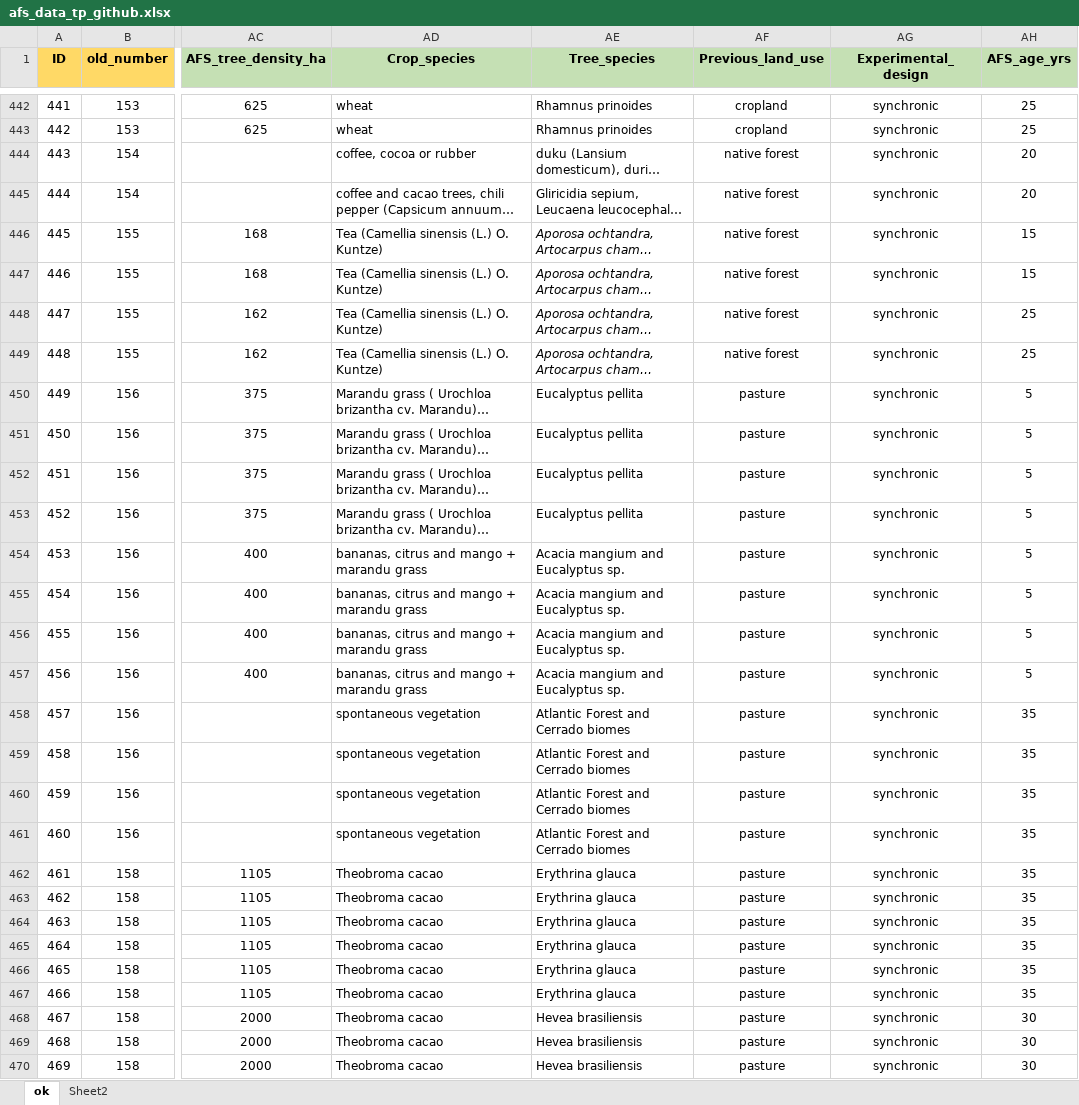
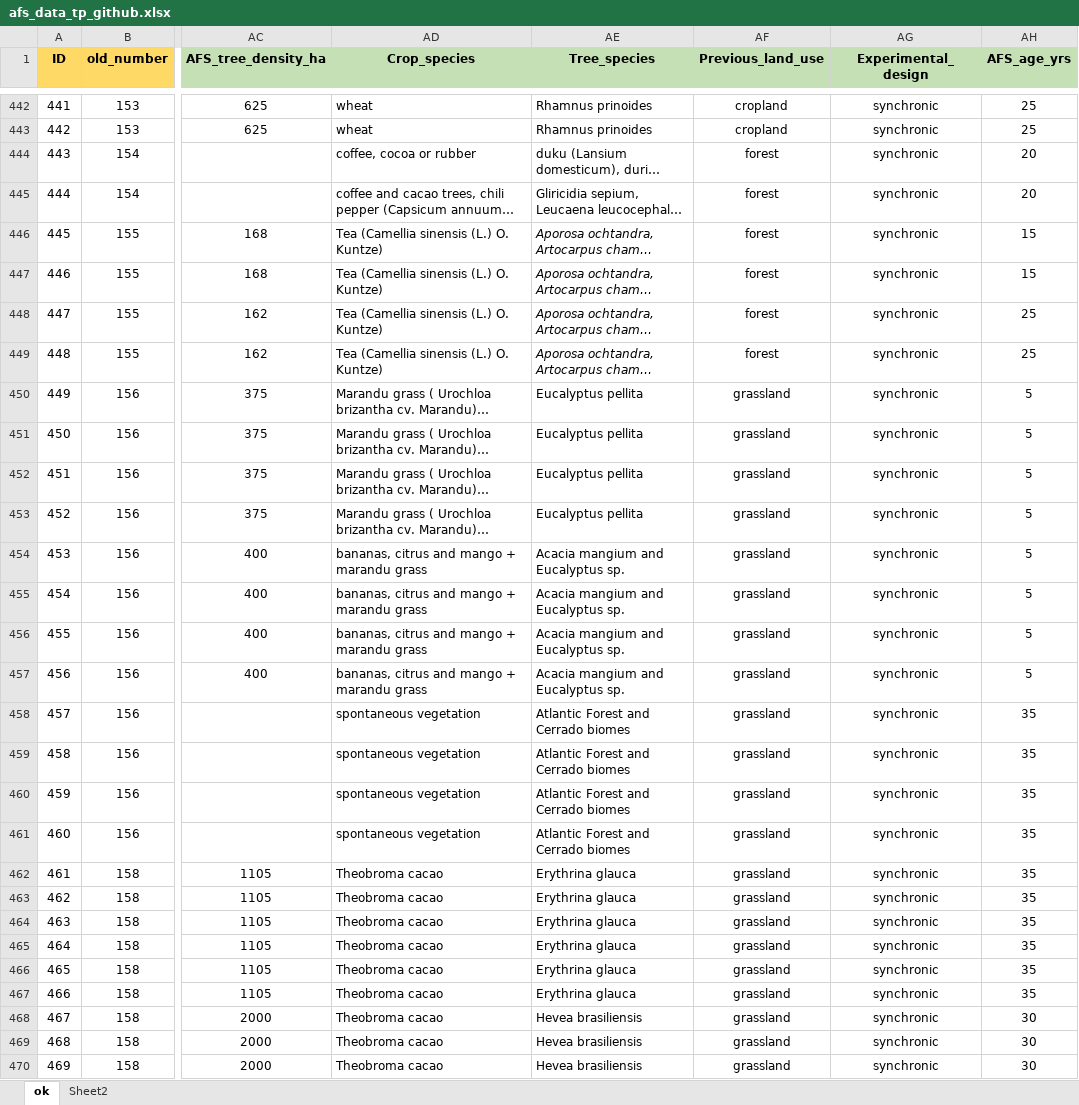
Before and after one commit to ilmenichetti/afs_tp, an Excel workbook: afs_data_tp_github.xlsx, sheet ok, drawn as a sheet; only a part is shown, gaps mark what is left out; long unchanged cells end in …; values as stored, in another font and other column widths than the file's, no borders; the diff covers the shown part only; the diff names each change by its address in the sheet, - before the commit and + after, or states it on an @@ line.

```diff
--- a/afs_data_tp_github.xlsx (sheet ok)
+++ b/afs_data_tp_github.xlsx (sheet ok)
-AF444:AF449 (Previous_land_use): native forest
+AF444:AF449 (Previous_land_use): forest
-AF450:AF470 (Previous_land_use): pasture
+AF450:AF470 (Previous_land_use): grassland
```
Also changed, not shown: 602 edited cells elsewhere in this sheet, formulas that keep their value, 1 other file.
